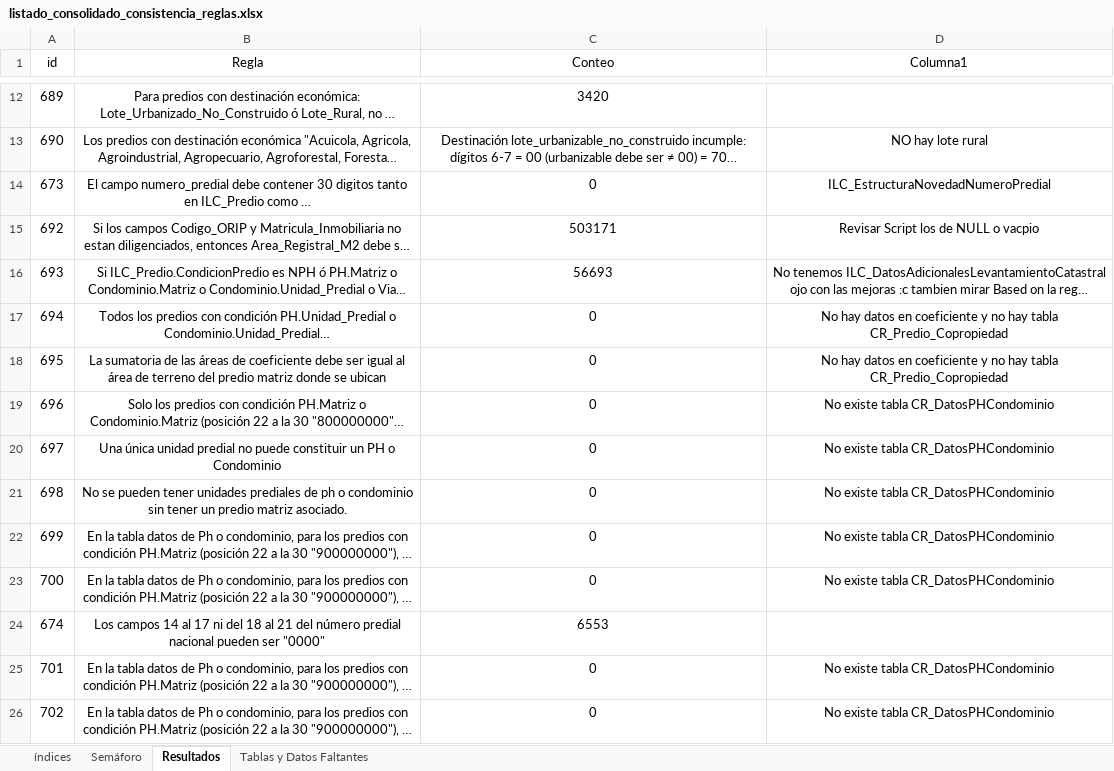
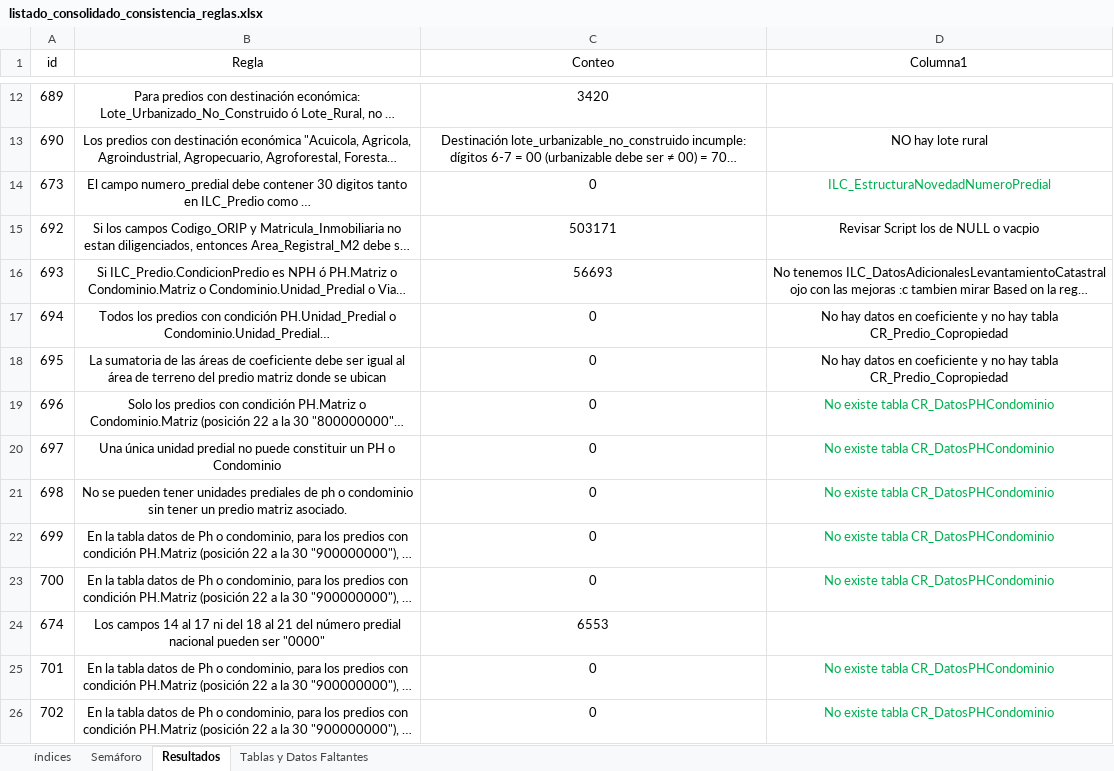
Before and after one commit to coplanin/IgacValidaciones, an Excel workbook: validar_consistencia/data/listado_consolidado_consistencia_reglas.xlsx, sheet Resultados, drawn as a sheet; only a part is shown, gaps mark what is left out; long unchanged cells end in …; values as stored, in another font and other column widths than the file's, no borders; table styles not drawn; the diff covers the shown part only; the diff names each change by its address in the sheet, - before the commit and + after, or states it on an @@ line.

```diff
--- a/validar_consistencia/data/listado_consolidado_consistencia_reglas.xlsx (sheet Resultados)
+++ b/validar_consistencia/data/listado_consolidado_consistencia_reglas.xlsx (sheet Resultados)
-D14 text colour: black
+D14 text colour: #00B050
-D19:D23 text colour: black
+D19:D23 text colour: #00B050
-D25:D26 text colour: black
+D25:D26 text colour: #00B050
```
Also changed, not shown: 1 edited cell and cell formats elsewhere in this sheet, sheet Semáforo, sheet índices, 2 other files.
